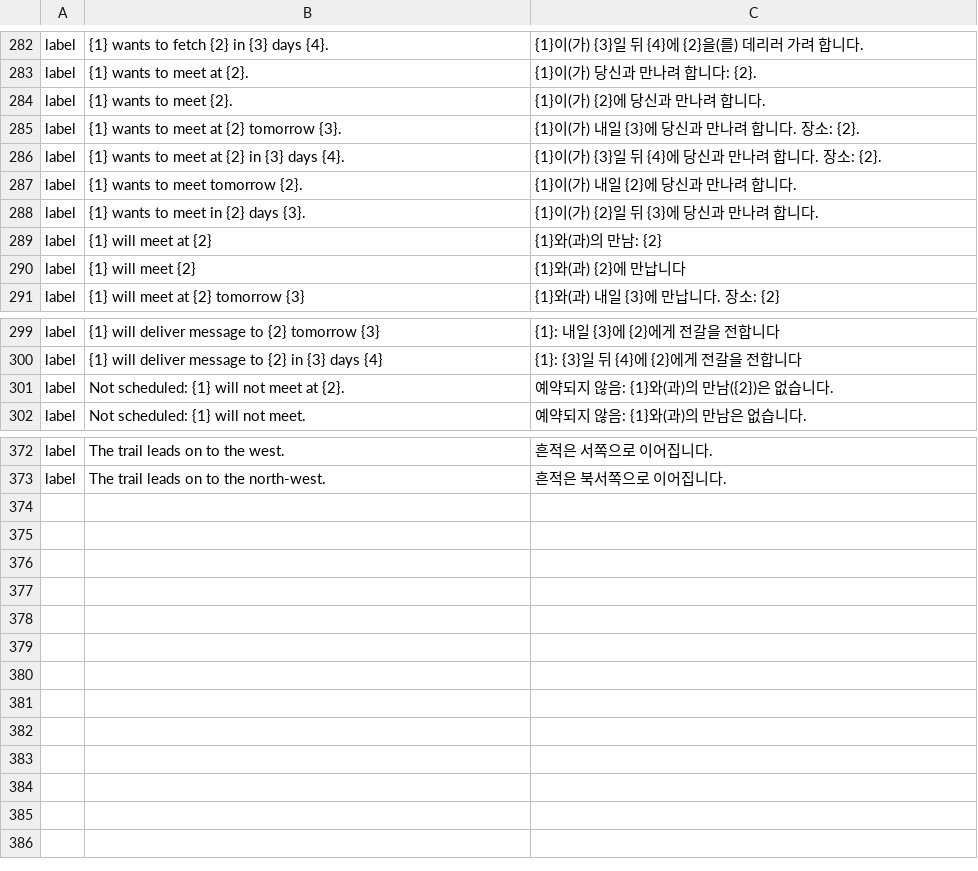
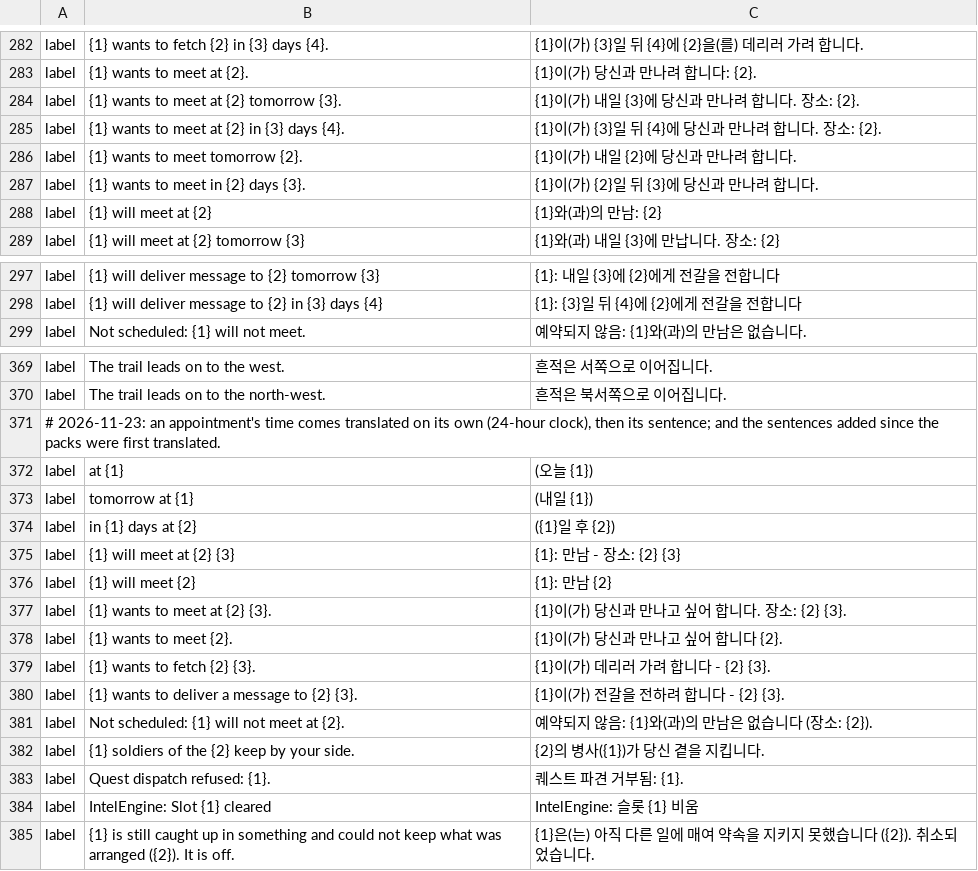
Before and after one commit to galanx/IntelEngine-GamePlugin, a TSV file: SKSE/Plugins/IntelEngine/languages/korean.tsv, drawn as a sheet; only a part is shown, gaps mark what is left out.

```diff
--- a/SKSE/Plugins/IntelEngine/languages/korean.tsv
+++ b/SKSE/Plugins/IntelEngine/languages/korean.tsv
@@ -283,3 +283,2 @@ label	{1} wants to fetch {2} in {3} days {4}.	{1}이(가) {3}일 뒤 {4}에 {2}
 label	{1} wants to meet at {2}.	{1}이(가) 당신과 만나려 합니다: {2}.
-label	{1} wants to meet {2}.	{1}이(가) {2}에 당신과 만나려 합니다.
 label	{1} wants to meet at {2} tomorrow {3}.	{1}이(가) 내일 {3}에 당신과 만나려 합니다. 장소: {2}.
@@ -289,3 +288,2 @@ label	{1} wants to meet in {2} days {3}.	{1}이(가) {2}일 뒤 {3}에 당신과
 label	{1} will meet at {2}	{1}와(과)의 만남: {2}
-label	{1} will meet {2}	{1}와(과) {2}에 만납니다
 label	{1} will meet at {2} tomorrow {3}	{1}와(과) 내일 {3}에 만납니다. 장소: {2}
@@ -300,3 +298,2 @@ label	{1} will deliver message to {2} tomorrow {3}	{1}: 내일 {3}에 {2}에게
 label	{1} will deliver message to {2} in {3} days {4}	{1}: {3}일 뒤 {4}에 {2}에게 전갈을 전합니다
-label	Not scheduled: {1} will not meet at {2}.	예약되지 않음: {1}와(과)의 만남({2})은 없습니다.
 label	Not scheduled: {1} will not meet.	예약되지 않음: {1}와(과)의 만남은 없습니다.
@@ -373 +370,16 @@ label	The trail leads on to the west.	흔적은 서쪽으로 이어집니다.
 label	The trail leads on to the north-west.	흔적은 북서쪽으로 이어집니다.
+# 2026-11-23: an appointment's time comes translated on its own (24-hour clock), then its sentence; and the sentences added since the packs were first translated.
+label	at {1}	(오늘 {1})
+label	tomorrow at {1}	(내일 {1})
+label	in {1} days at {2}	({1}일 후 {2})
+label	{1} will meet at {2} {3}	{1}: 만남 - 장소: {2} {3}
+label	{1} will meet {2}	{1}: 만남 {2}
+label	{1} wants to meet at {2} {3}.	{1}이(가) 당신과 만나고 싶어 합니다. 장소: {2} {3}.
+label	{1} wants to meet {2}.	{1}이(가) 당신과 만나고 싶어 합니다 {2}.
+label	{1} wants to fetch {2} {3}.	{1}이(가) 데리러 가려 합니다 - {2} {3}.
+label	{1} wants to deliver a message to {2} {3}.	{1}이(가) 전갈을 전하려 합니다 - {2} {3}.
+label	Not scheduled: {1} will not meet at {2}.	예약되지 않음: {1}와(과)의 만남은 없습니다 (장소: {2}).
+label	{1} soldiers of the {2} keep by your side.	{2}의 병사({1})가 당신 곁을 지킵니다.
+label	Quest dispatch refused: {1}.	퀘스트 파견 거부됨: {1}.
+label	IntelEngine: Slot {1} cleared	IntelEngine: 슬롯 {1} 비움
+label	{1} is still caught up in something and could not keep what was arranged ({2}). It is off.	{1}은(는) 아직 다른 일에 매여 약속을 지키지 못했습니다 ({2}). 취소되었습니다.
```
Also changed, not shown: SKSE/Plugins/IntelEngine/languages/_labels_template.tsv, SKSE/Plugins/IntelEngine/languages/french.tsv, 11 other files.
